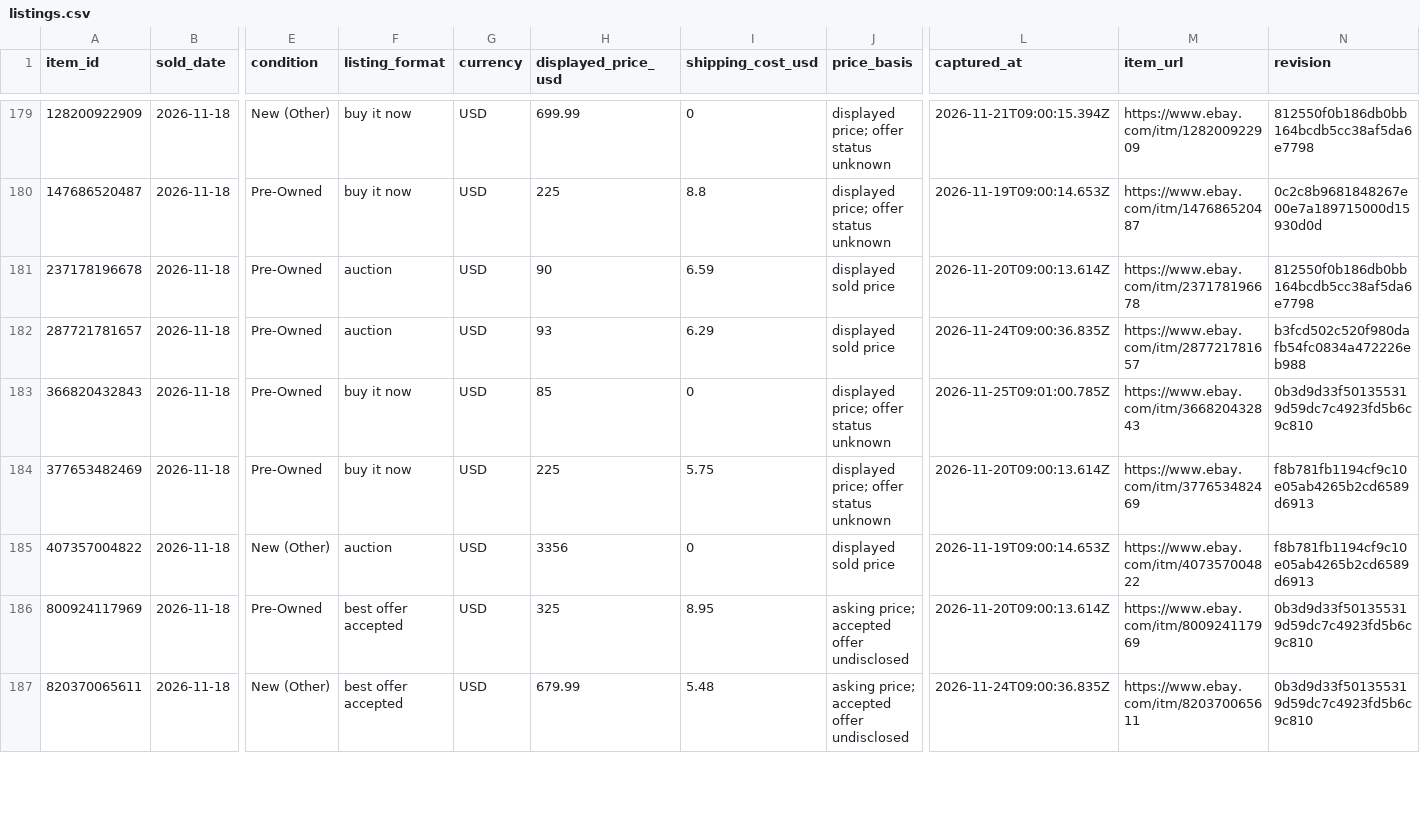
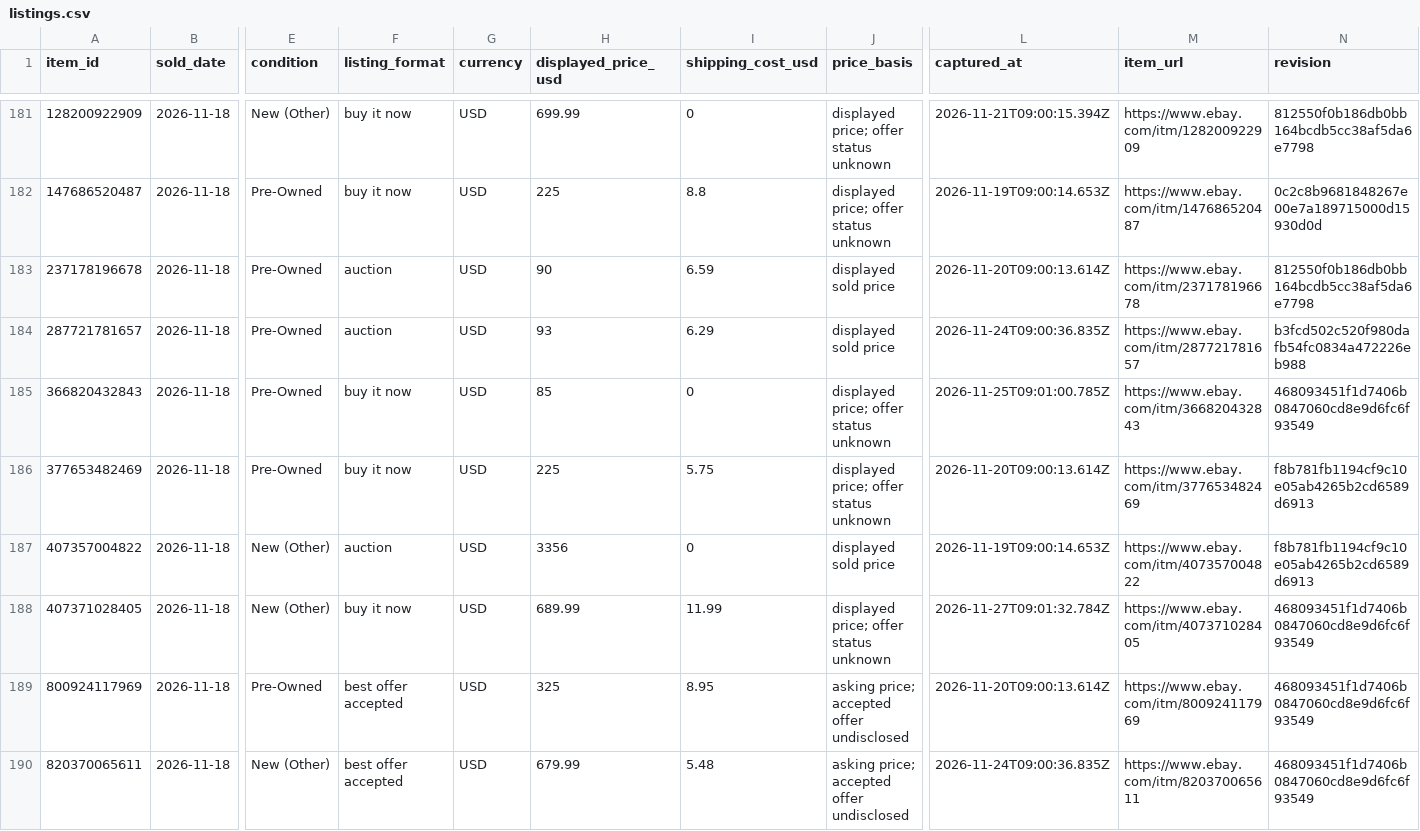
Before and after one commit to hanshanley/pokemon-tcg, a CSV file: reports/ebay-sample/listings.csv, drawn as a sheet; only a part is shown, gaps mark what is left out; addresses are those after the commit; rows hold the shown columns only; the diff covers the shown part only; the diff names each change by its address in the sheet, - before the commit and + after, or states it on an @@ line.

Commit message:
Update the retained eBay Pokemon sample

```diff
--- a/reports/ebay-sample/listings.csv
+++ b/reports/ebay-sample/listings.csv
-N185 (revision): 0b3d9d33f501355319d59dc7c4923fd5b6c9c810
+N185 (revision): 468093451f1d7406b0847060cd8e9d6fc6f93549
+row 188: 407371028405 | 2026-11-18 | New (Other) | buy it now | USD | 689.99 | 11.99 | displayed price; offer status unknown | 2026-11-27T09:01:32.784Z | https://www.ebay.com/itm/407371028405 | 468093451f1d7406b0847060cd8e9d6fc6f93549
-N189:N190 (revision): 0b3d9d33f501355319d59dc7c4923fd5b6c9c810
+N189:N190 (revision): 468093451f1d7406b0847060cd8e9d6fc6f93549
```
Also changed, not shown: 6 added rows and 40 edited cells elsewhere in this file, reports/ebay-sample/daily.csv, 3 other files.
